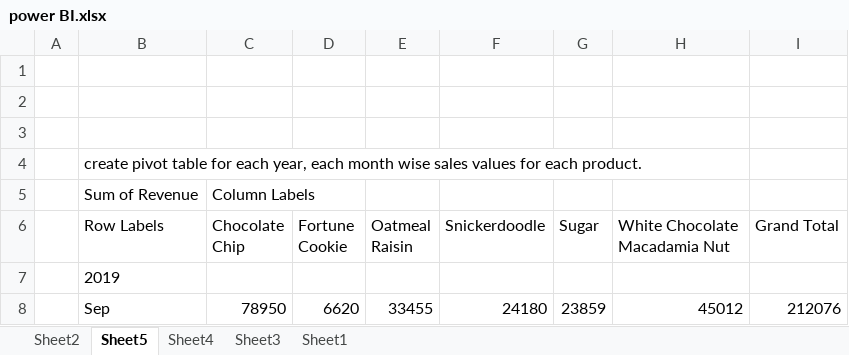
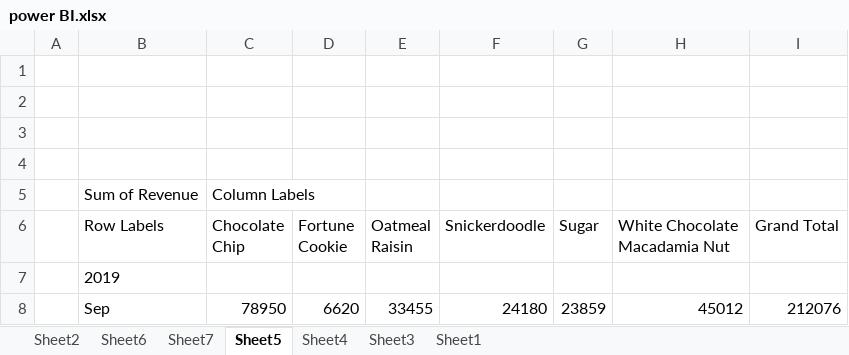
Before and after one commit to varunesharasu/Excel, an Excel workbook: Power BI/power BI.xlsx, sheet Sheet5, drawn as a sheet; only a part is shown; values as stored, in another font and other column widths than the file's, no borders; charts and pictures not drawn; the diff names each change by its address in the sheet, - before the commit and + after, or states it on an @@ line.

```diff
--- a/Power BI/power BI.xlsx (sheet Sheet5)
+++ b/Power BI/power BI.xlsx (sheet Sheet5)
+sheet tab: Sheet6
+sheet tab: Sheet7
-B4 (Row Labels): create pivot table for each year, each month wise sales values for each product.
+B4 (Row Labels): (empty)
```
Also changed, not shown: sheet Sheet2, charts or pictures.
